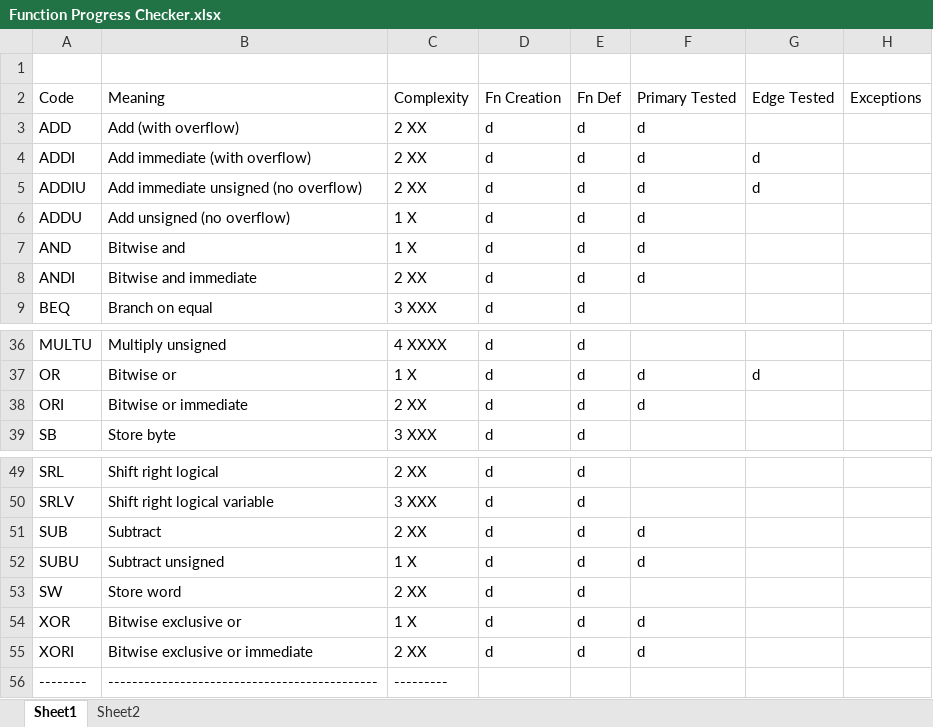
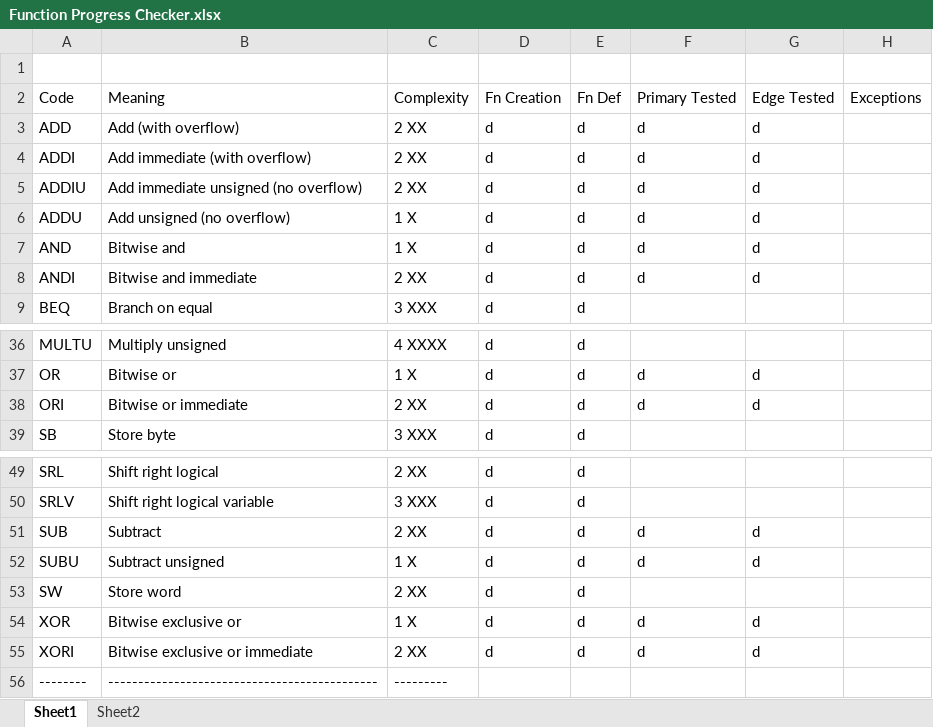
Before and after one commit to marcus-neo/mjnwlc, an Excel workbook: Function Progress Checker.xlsx, sheet Sheet1, drawn as a sheet; only a part is shown, gaps mark what is left out; values as stored, in another font and other column widths than the file's, no cell formats; the diff names each change by its address in the sheet, - before the commit and + after, or states it on an @@ line.

```diff
--- a/Function Progress Checker.xlsx (sheet Sheet1)
+++ b/Function Progress Checker.xlsx (sheet Sheet1)
-G3: (empty)
+G3: d
-G6:G8: (empty)
+G6:G8: d
-G38: (empty)
+G38: d
-G51:G52: (empty)
+G51:G52: d
-G54:G55: (empty)
+G54:G55: d
```
Also changed, not shown: sheet Sheet2, cell formats, 2 other files.
